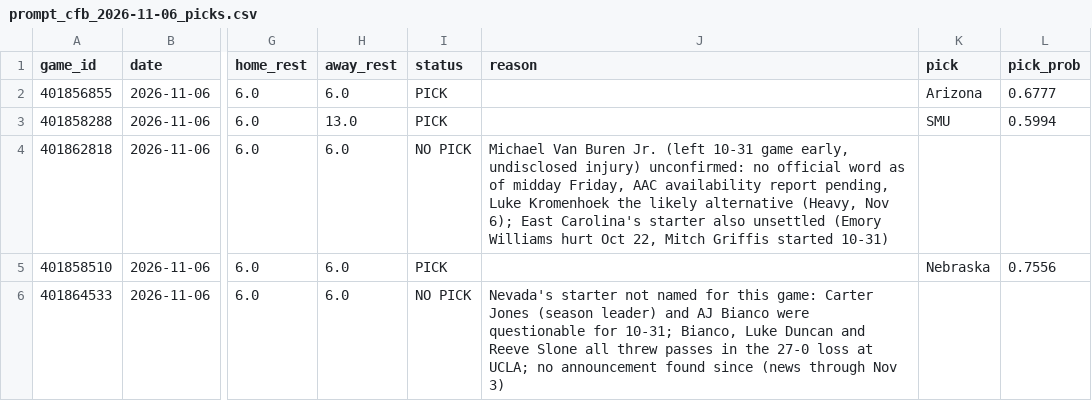
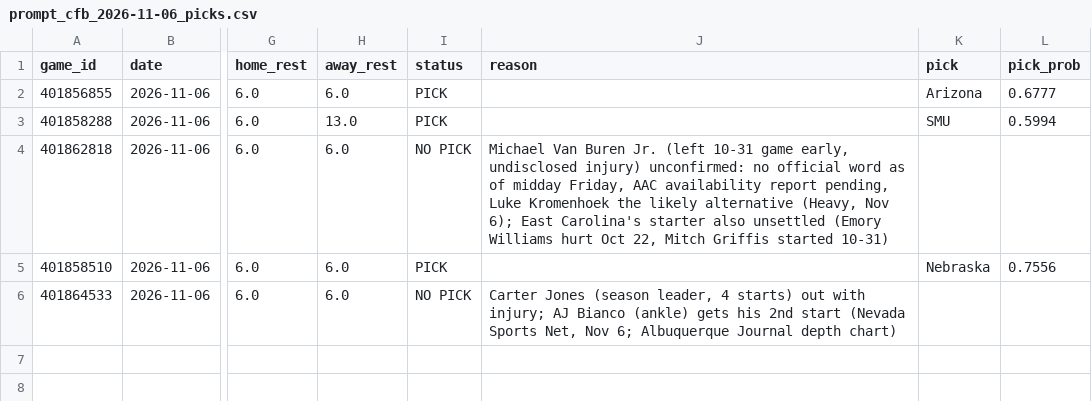
Before and after one commit to stardust1327/sports-engines, a CSV file: results/prompt_cfb_2026-11-06_picks.csv, drawn as a sheet; only a part is shown, gaps mark what is left out; the diff names each change by its address in the sheet, - before the commit and + after, or states it on an @@ line.

```diff
--- a/results/prompt_cfb_2026-11-06_picks.csv
+++ b/results/prompt_cfb_2026-11-06_picks.csv
-J6 (reason): Nevada's starter not named for this game: Carter Jones (season leader) and AJ Bianco were questionable for 10-31; Bianco, Luke Duncan and Reeve Slone all threw passes in the 27-0 loss at UCLA; no announcement found since (news through Nov 3)
+J6 (reason): Carter Jones (season leader, 4 starts) out with injury; AJ Bianco (ankle) gets his 2nd start (Nevada Sports Net, Nov 6; Albuquerque Journal depth chart)
```
Also changed, not shown: results/cfb_2026-11-06_picks.csv, results/nfl_cfbmethod_2026_week09_picks.csv, 3 other files.
